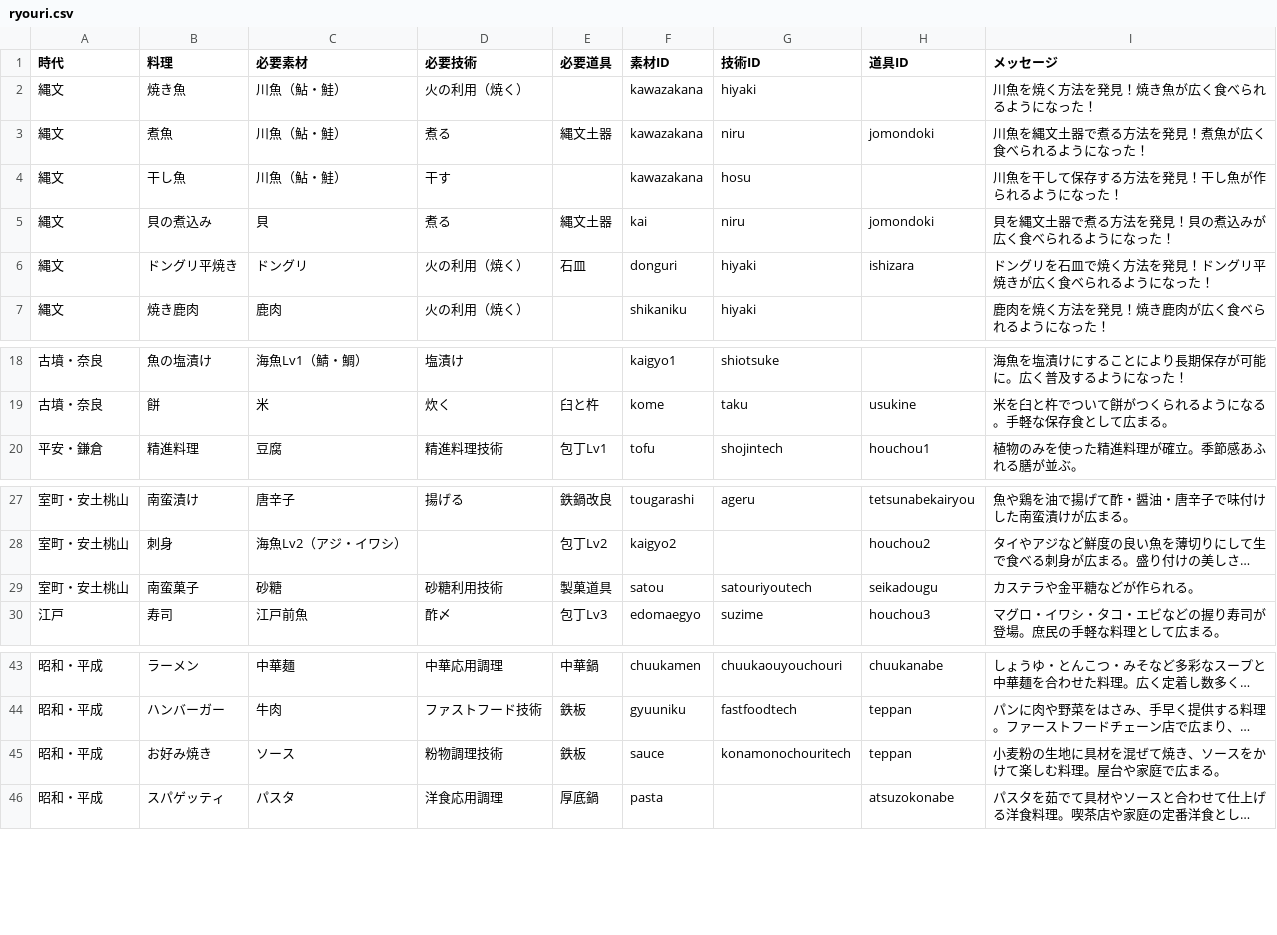
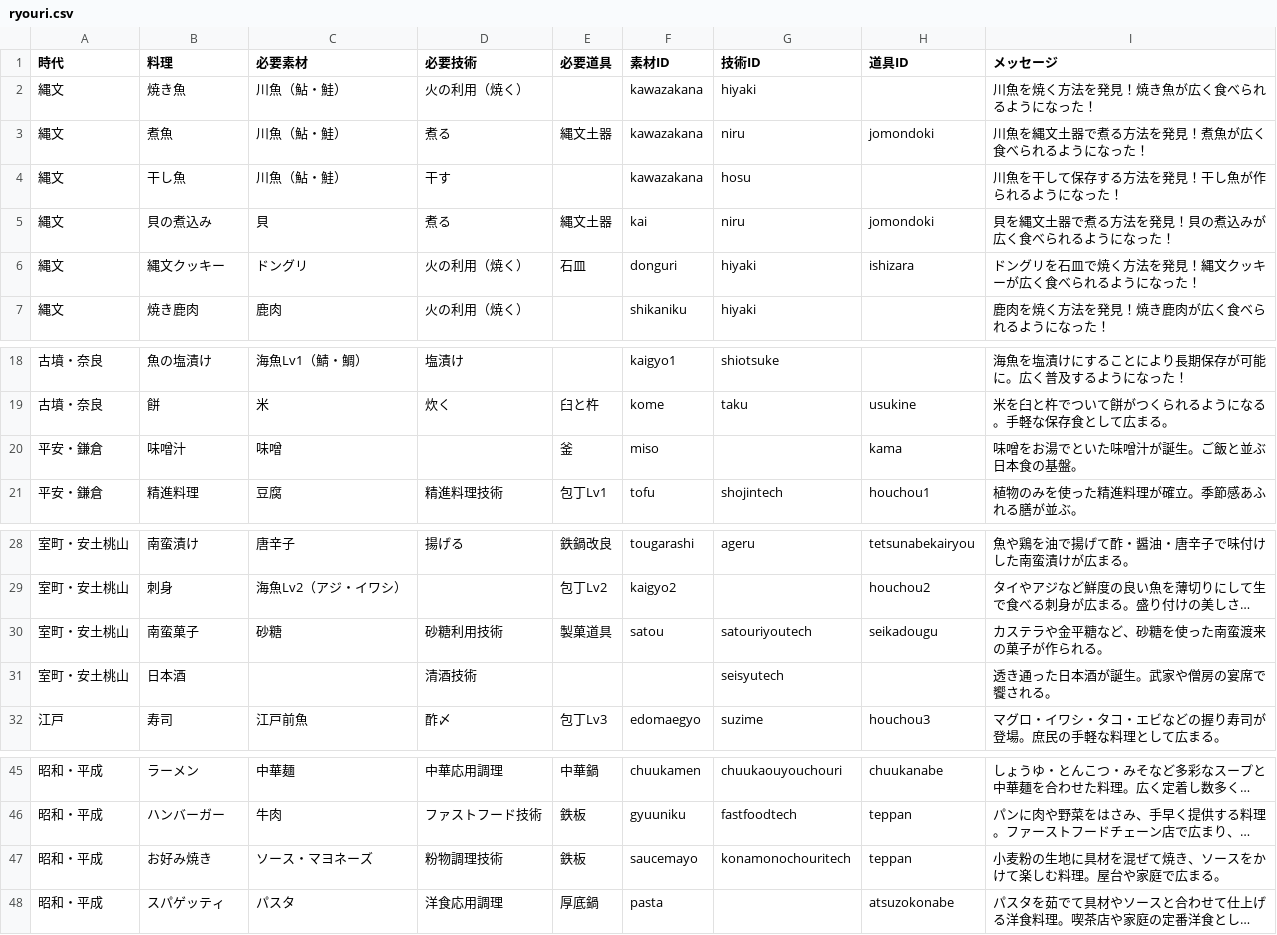
Before and after one commit to mira-gm/syokubunka, a CSV file: data/ryouri.csv, drawn as a sheet; only a part is shown, gaps mark what is left out; long unchanged cells end in …; addresses are those after the commit; the diff names each change by its address in the sheet, - before the commit and + after, or states it on an @@ line.

```diff
--- a/data/ryouri.csv
+++ b/data/ryouri.csv
-B6 (料理): ドングリ平焼き
+B6 (料理): 縄文クッキー
-I6 (メッセージ): ドングリを石皿で焼く方法を発見！ドングリ平焼きが広く食べられるようになった！
+I6 (メッセージ): ドングリを石皿で焼く方法を発見！縄文クッキーが広く食べられるようになった！
+row 20: 平安・鎌倉 | 味噌汁 | 味噌 |  | 釜 | miso |  | kama | 味噌をお湯でといた味噌汁が誕生。ご飯と並ぶ日本食の基盤。
-I30 (メッセージ): カステラや金平糖などが作られる。
+I30 (メッセージ): カステラや金平糖など、砂糖を使った南蛮渡来の菓子が作られる。
+row 31: 室町・安土桃山 | 日本酒 |  | 清酒技術 |  |  | seisyutech |  | 透き通った日本酒が誕生。武家や僧房の宴席で饗される。
-C47 (必要素材): ソース
+C47 (必要素材): ソース・マヨネーズ
-F47 (素材ID): sauce
+F47 (素材ID): saucemayo
```
Also changed, not shown: data/sozai.csv.
